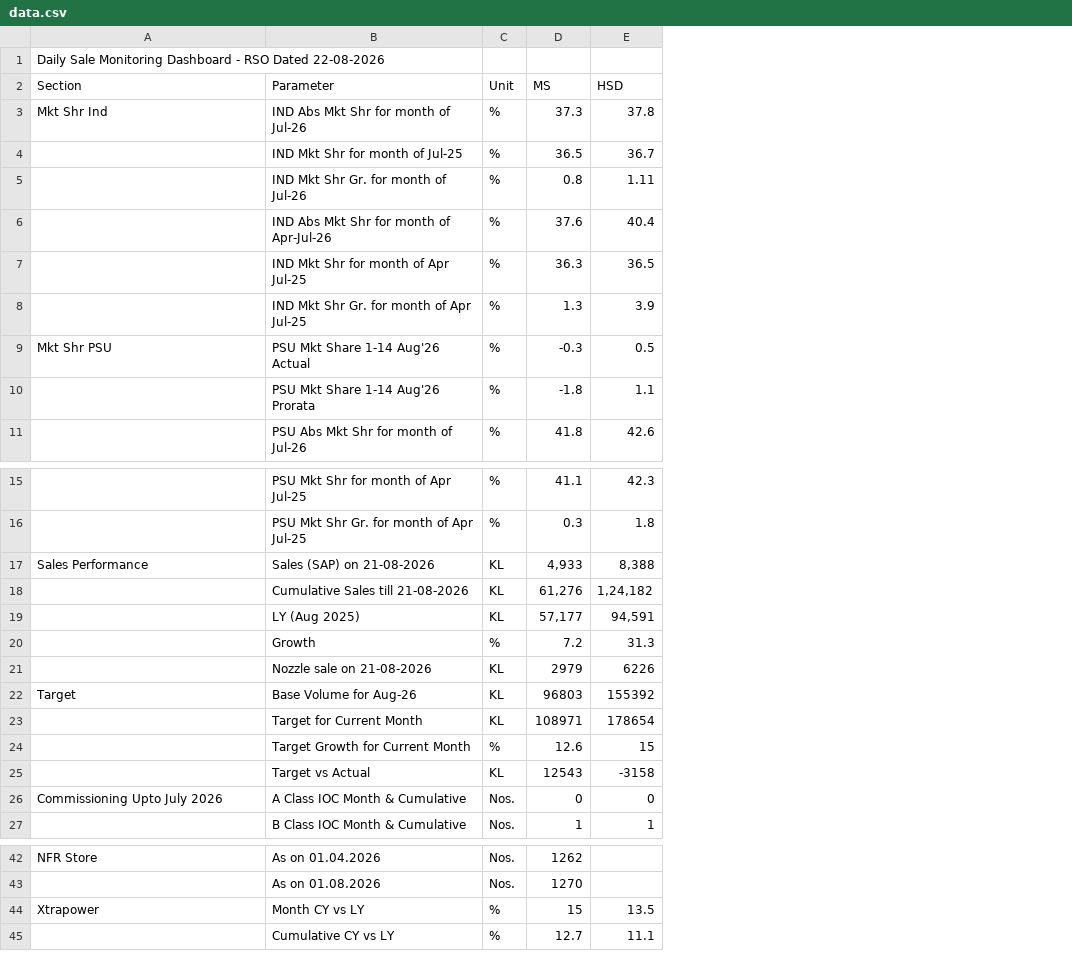
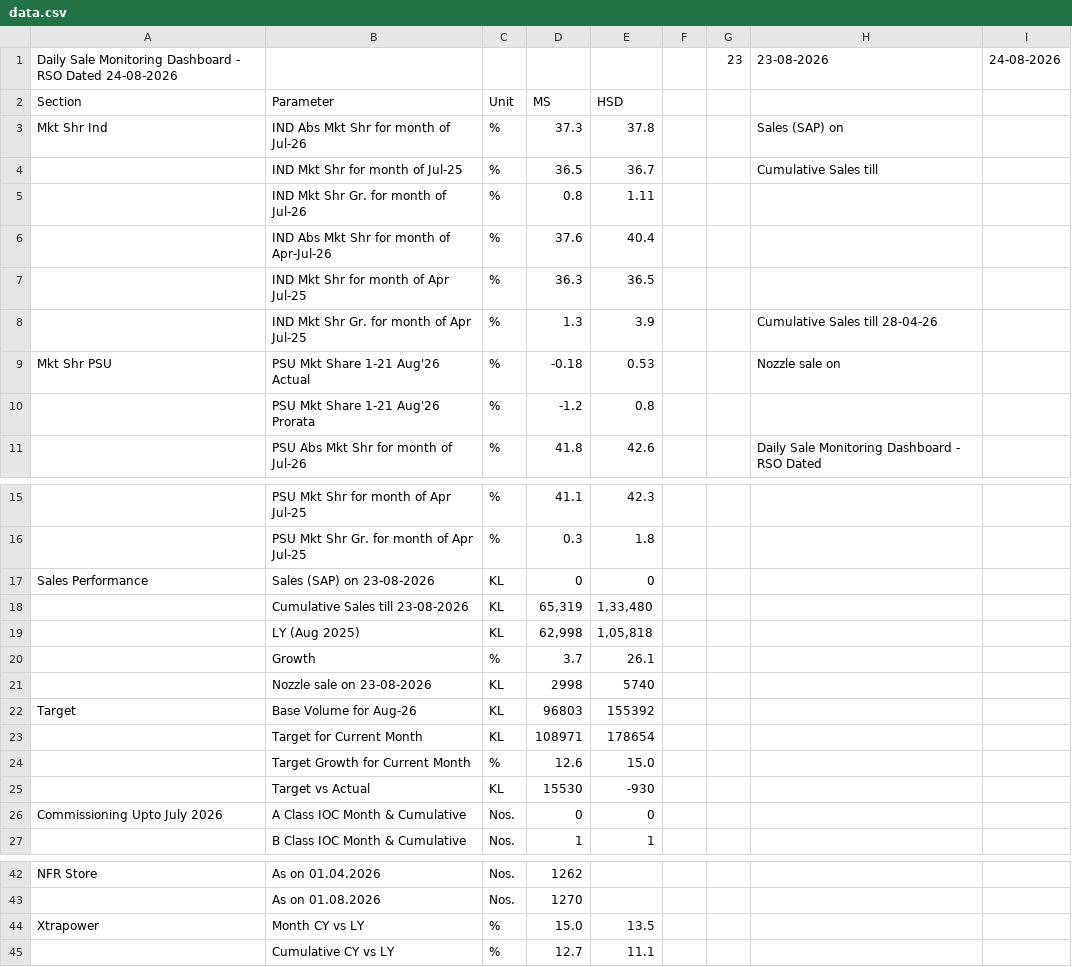
Before and after one commit to shivamindianoil-eng/rso-dashboard, a CSV file: data.csv, drawn as a sheet; only a part is shown, gaps mark what is left out; removed rows and columns are numbered as before the commit, all else as after; the diff covers the shown part only; the diff names each change by its address in the sheet, - before the commit and + after, or states it on an @@ line.

Commit message:
Add files via upload

```diff
--- a/data.csv
+++ b/data.csv
+column F, empty
+column G, row 1: 23
+column H, rows 1-9: 23-08-2026 |  | Sales (SAP) on | Cumulative Sales till |  |  |  | Cumulative Sales till 28-04-26 | Nozzle sale on; row 11: Daily Sale Monitoring Dashboard - RSO Dated
+column I, row 1: 24-08-2026
-A1: …RSO Dated 22-08-2026
+A1: …RSO Dated 24-08-2026
-B9: PSU Mkt Share 1-14 Aug'26 Actual
+B9: PSU Mkt Share 1-21 Aug'26 Actual
-D9: -0.3
+D9: -0.18
-E9: 0.5
+E9: 0.53
-row 10:  | PSU Mkt Share 1-14 Aug'26 Prorata | % | -1.8 | 1.1
+row 10:  | PSU Mkt Share 1-21 Aug'26 Prorata | % | -1.2 | 0.8
-B17: Sales (SAP) on 21-08-2026
+B17: Sales (SAP) on 23-08-2026
-D17: 4,933
+D17: 0
-E17: 8,388
+E17: 0
-row 18:  | Cumulative Sales till 21-08-2026 | KL | 61,276 | 1,24,182
+row 18:  | Cumulative Sales till 23-08-2026 | KL | 65,319 | 1,33,480
-D19: 57,177
+D19: 62,998
-E19: 94,591
+E19: 1,05,818
-D20: 7.2
+D20: 3.7
-E20: 31.3
+E20: 26.1
-row 21:  | Nozzle sale on 21-08-2026 | KL | 2979 | 6226
+row 21:  | Nozzle sale on 23-08-2026 | KL | 2998 | 5740
-E24: 15
+E24: 15.0
-D25: 12543
+D25: 15530
-E25: -3158
+E25: -930
-D44: 15
+D44: 15.0
```
Also changed, not shown: 1 added row, 1 removed row and 6 edited cells elsewhere in this file.
